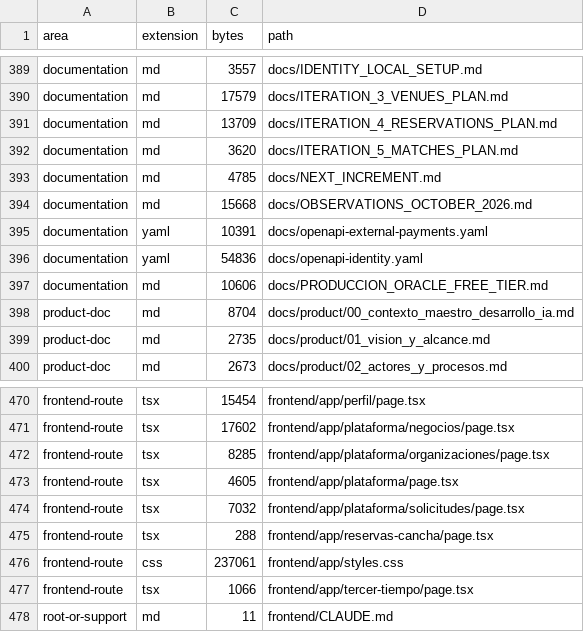
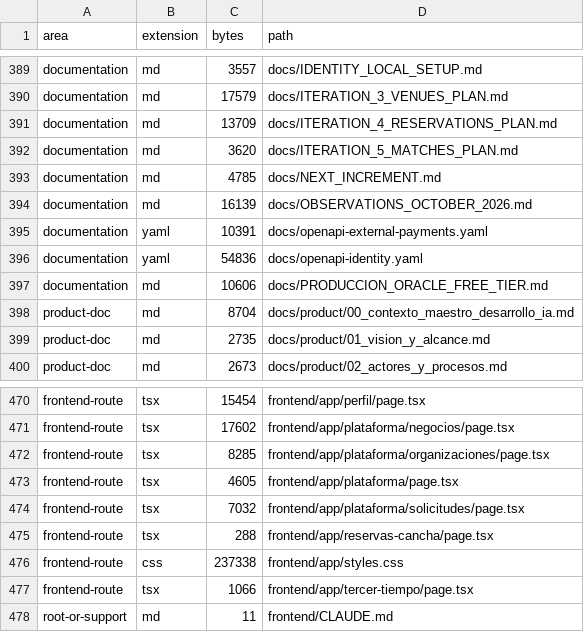
Before and after one commit to JesusMorales25/pulso-piura-platform, a TSV file: docs/code-index/FILES.tsv, drawn as a sheet; only a part is shown, gaps mark what is left out.

```diff
--- a/docs/code-index/FILES.tsv
+++ b/docs/code-index/FILES.tsv
@@ -393,3 +393,3 @@ documentation	md	3620	docs/ITERATION_5_MATCHES_PLAN.md
 documentation	md	4785	docs/NEXT_INCREMENT.md
-documentation	md	15668	docs/OBSERVATIONS_OCTOBER_2026.md
+documentation	md	16139	docs/OBSERVATIONS_OCTOBER_2026.md
 documentation	yaml	10391	docs/openapi-external-payments.yaml
@@ -475,3 +475,3 @@ frontend-route	tsx	7032	frontend/app/plataforma/solicitudes/page.tsx
 frontend-route	tsx	288	frontend/app/reservas-cancha/page.tsx
-frontend-route	css	237061	frontend/app/styles.css
+frontend-route	css	237338	frontend/app/styles.css
 frontend-route	tsx	1066	frontend/app/tercer-tiempo/page.tsx
```
Also changed, not shown: 3 other files.
